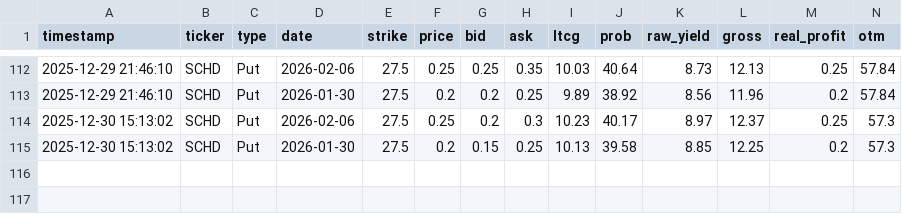
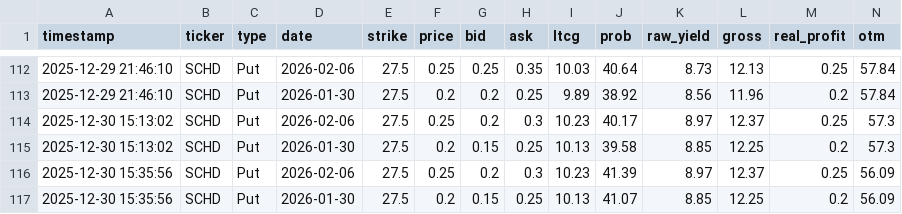
Before and after one commit to keeprain/option-auto-scanner, a CSV file: option_history.csv, drawn as a sheet; only a part is shown, gaps mark what is left out; rows hold the shown columns only; the diff names each change by its address in the sheet, - before the commit and + after, or states it on an @@ line.

```diff
--- a/option_history.csv
+++ b/option_history.csv
+row 116: 2025-12-30 15:35:56 | SCHD | Put | 2026-02-06 | 27.5 | 0.25 | 0.2 | 0.3 | 10.23 | 41.39 | 8.97 | 12.37 | 0.25 | 56.09
+row 117: 2025-12-30 15:35:56 | SCHD | Put | 2026-01-30 | 27.5 | 0.2 | 0.15 | 0.25 | 10.13 | 41.07 | 8.85 | 12.25 | 0.2 | 56.09
```
